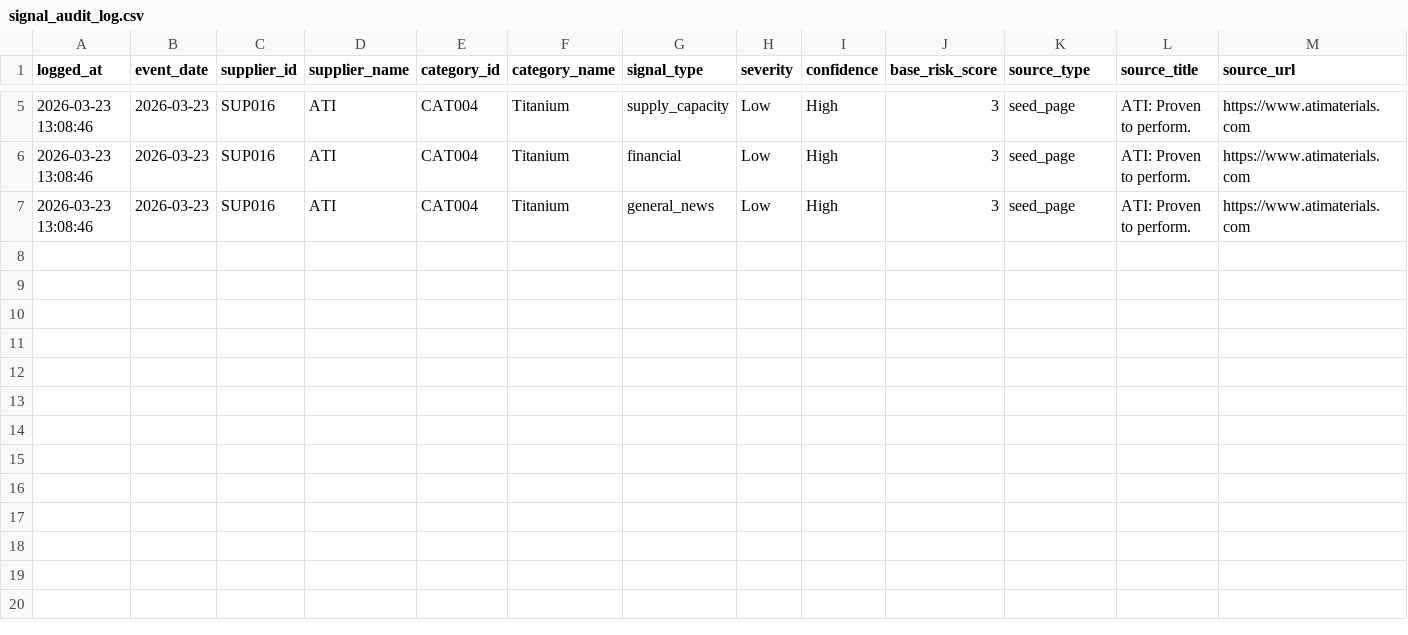
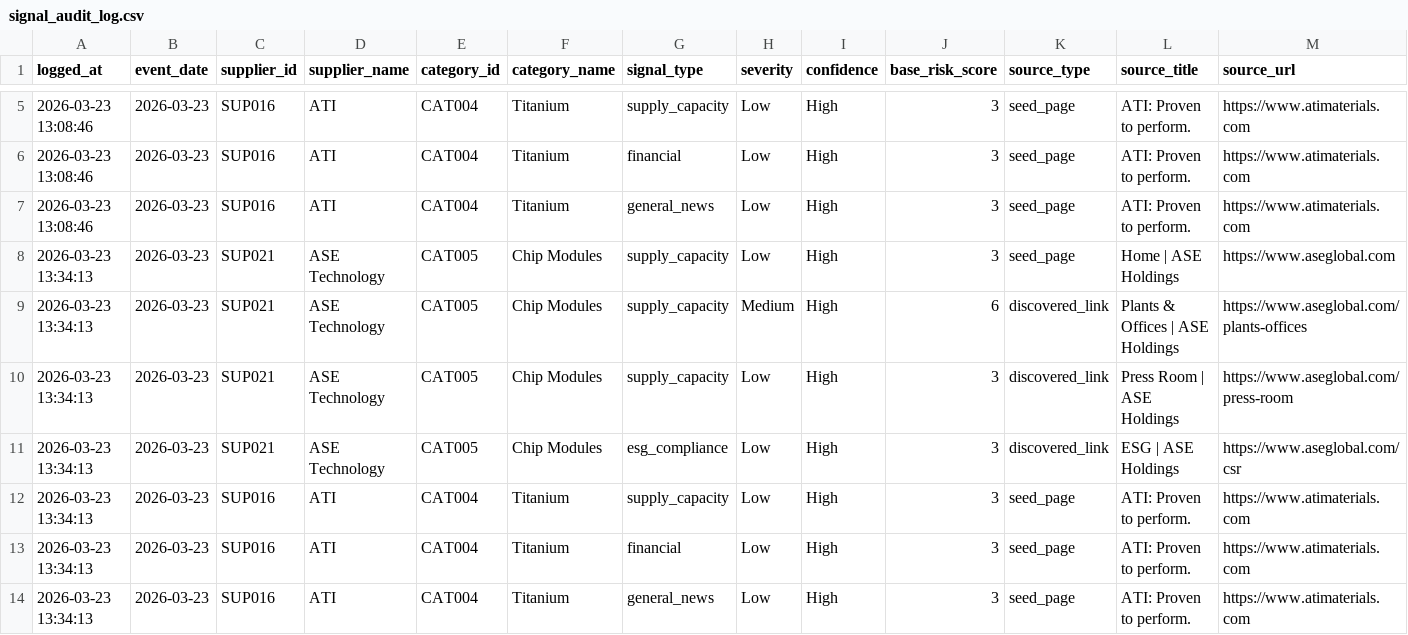
Before and after one commit to nvaikus11/Supplier-Intelligence-Agent, a CSV file: outputs/logs/signal_audit_log.csv, drawn as a sheet; only a part is shown, gaps mark what is left out; rows hold the shown columns only; the diff names each change by its address in the sheet, - before the commit and + after, or states it on an @@ line.

Commit message:
Update watchtower outputs - 2026-03-23 13:34:18

```diff
--- a/outputs/logs/signal_audit_log.csv
+++ b/outputs/logs/signal_audit_log.csv
+row 8: 2026-03-23 13:34:13 | 2026-03-23 | SUP021 | ASE Technology | CAT005 | Chip Modules | supply_capacity | Low | High | 3 | seed_page | Home | ASE Holdings | https://www.aseglobal.com
+row 9: 2026-03-23 13:34:13 | 2026-03-23 | SUP021 | ASE Technology | CAT005 | Chip Modules | supply_capacity | Medium | High | 6 | discovered_link | Plants & Offices | ASE Holdings | https://www.aseglobal.com/plants-offices
+row 10: 2026-03-23 13:34:13 | 2026-03-23 | SUP021 | ASE Technology | CAT005 | Chip Modules | supply_capacity | Low | High | 3 | discovered_link | Press Room | ASE Holdings | https://www.aseglobal.com/press-room
+row 11: 2026-03-23 13:34:13 | 2026-03-23 | SUP021 | ASE Technology | CAT005 | Chip Modules | esg_compliance | Low | High | 3 | discovered_link | ESG | ASE Holdings | https://www.aseglobal.com/csr
+row 12: 2026-03-23 13:34:13 | 2026-03-23 | SUP016 | ATI | CAT004 | Titanium | supply_capacity | Low | High | 3 | seed_page | ATI: Proven to perform. | https://www.atimaterials.com
+row 13: 2026-03-23 13:34:13 | 2026-03-23 | SUP016 | ATI | CAT004 | Titanium | financial | Low | High | 3 | seed_page | ATI: Proven to perform. | https://www.atimaterials.com
+row 14: 2026-03-23 13:34:13 | 2026-03-23 | SUP016 | ATI | CAT004 | Titanium | general_news | Low | High | 3 | seed_page | ATI: Proven to perform. | https://www.atimaterials.com
```
Also changed, not shown: outputs/daily_reports/scored_signals.csv, outputs/daily_reports/supplier_risk_summary.csv, 2 other files.
